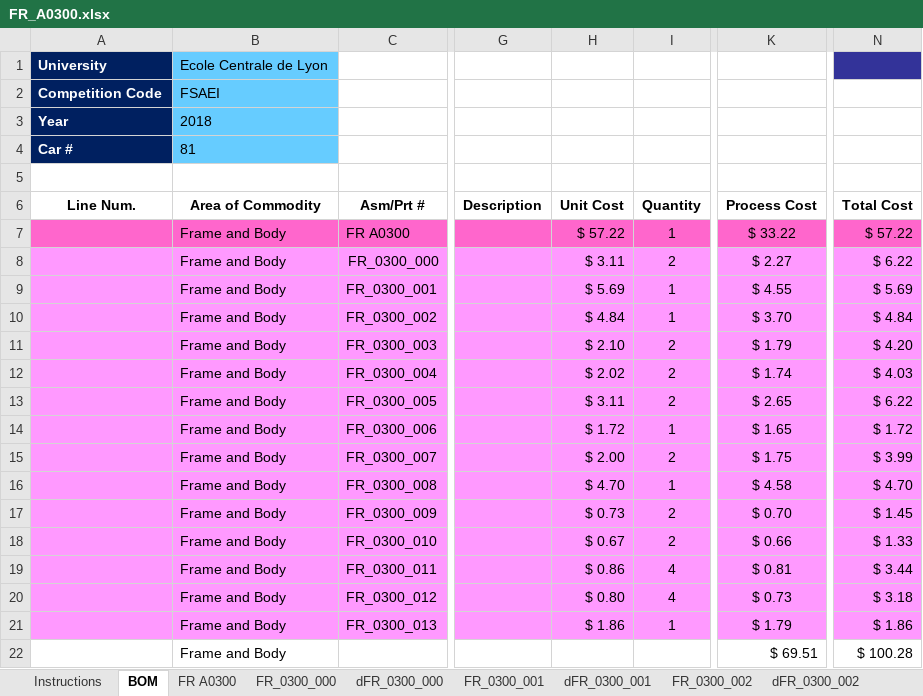
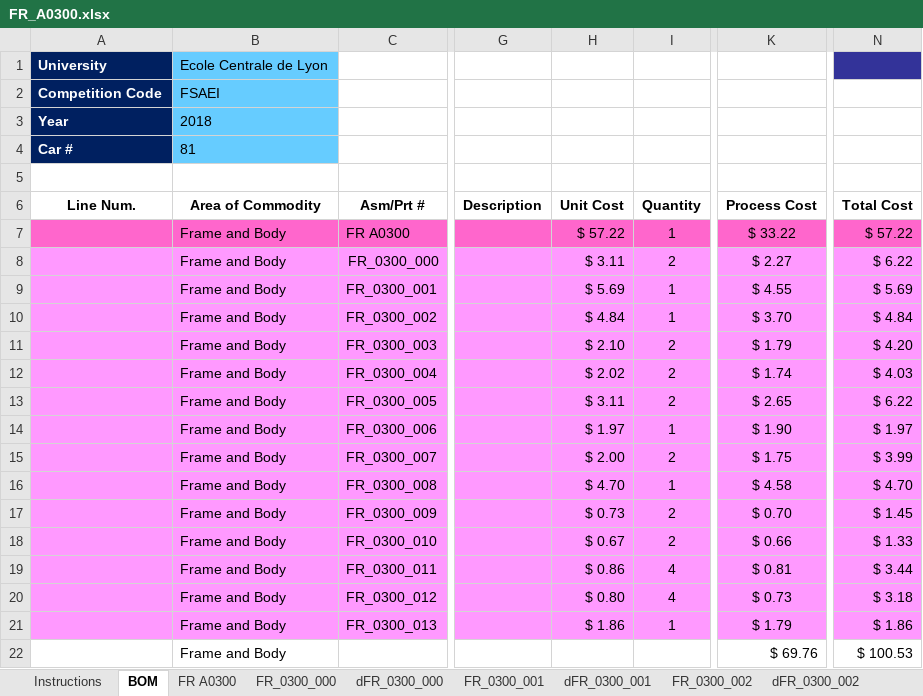
Before and after one commit to epsa-team/Vulcanix-v1.0, an Excel workbook: FR - Frame & Body/Cost/FR_A0300.xlsx, sheet BOM, drawn as a sheet; only a part is shown, gaps mark what is left out; values as stored, in another font and other column widths than the file's, no borders; the diff names each change by its address in the sheet, - before the commit and + after, or states it on an @@ line.

Commit message:
Cost

```diff
--- a/FR - Frame & Body/Cost/FR_A0300.xlsx (sheet BOM)
+++ b/FR - Frame & Body/Cost/FR_A0300.xlsx (sheet BOM)
-H14 (Unit Cost): $ 1.72
+H14 (Unit Cost): $ 1.97
-K14 (Process Cost): $ 1.65
+K14 (Process Cost): $ 1.90
-N14 (Total Cost): $ 1.72
+N14 (Total Cost): $ 1.97
-K22 (Process Cost): $ 69.51
+K22 (Process Cost): $ 69.76
-N22 (Total Cost): $ 100.28
+N22 (Total Cost): $ 100.53
```
Also changed, not shown: sheet FR_0300_006, sheet FR A0300, sheet FR_0300_013, sheet FR_0300_012, sheet FR_0300_011, sheet FR_0300_010, 9 more sheets, FR - Frame & Body/Cost/FR_A0700.xlsx, MS - Miscellanous, Finish & Assembly/Cost/MS_A0100.xlsx, 4 other files.
